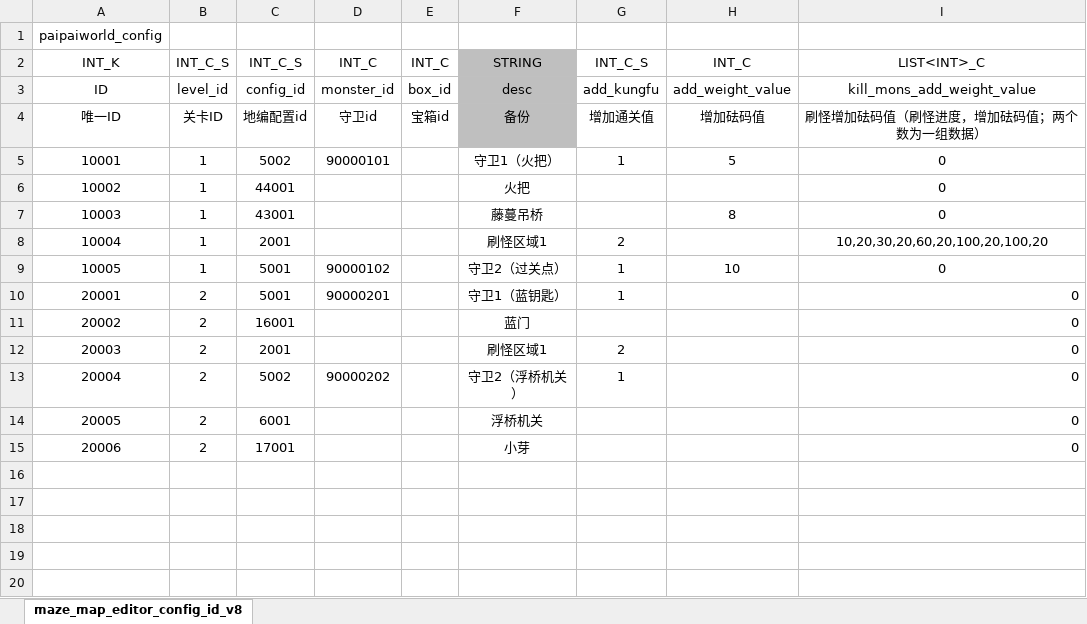
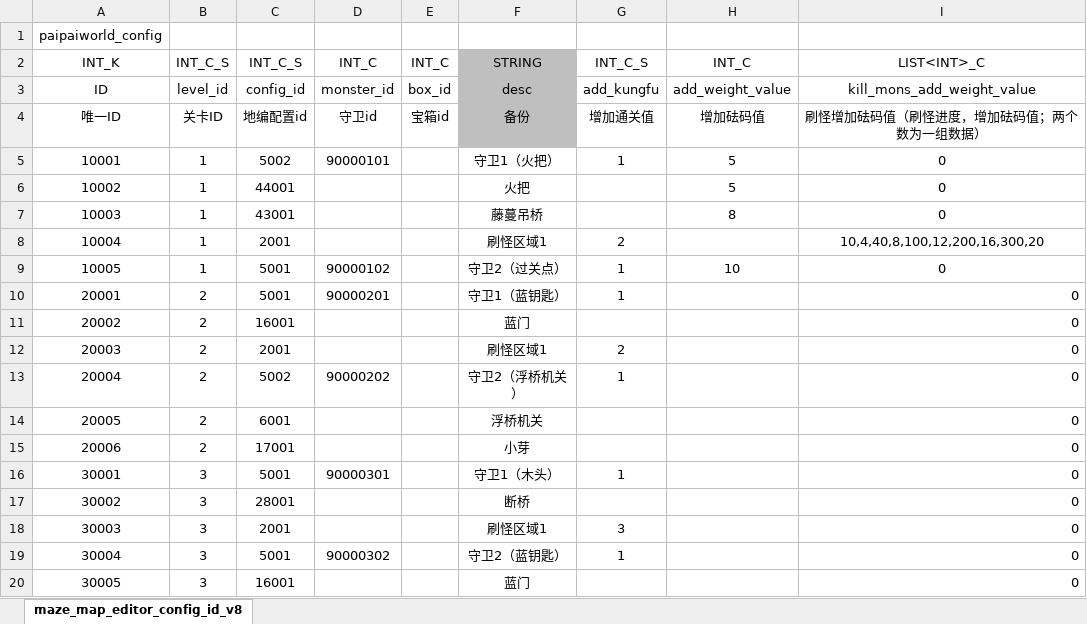
Before and after one commit to chensusu123/myfirsthub, an Excel workbook: servers/maze_main_server/conf.d/data/maze_map_editor_config_id_v8【迷宫-地编配置id】.xlsx, sheet maze_map_editor_config_id_v8, drawn as a sheet; values as stored, in another font and other column widths than the file's, no borders; charts and pictures not drawn; the diff names each change by its address in the sheet, - before the commit and + after, or states it on an @@ line.

```diff
--- a/servers/maze_main_server/conf.d/data/maze_map_editor_config_id_v8【迷宫-地编配置id】.xlsx (sheet maze_map_editor_config_id_v8)
+++ b/servers/maze_main_server/conf.d/data/maze_map_editor_config_id_v8【迷宫-地编配置id】.xlsx (sheet maze_map_editor_config_id_v8)
-H6: (empty)
+H6: 5
-I8: 10,20,30,20,60,20,100,20,100,20
+I8: 10,4,40,8,100,12,200,16,300,20
+row 16: 30001 | 3 | 5001 | 90000301 |  | 守卫1（木头） | 1 |  | 0
+row 17: 30002 | 3 | 28001 |  |  | 断桥 |  |  | 0
+row 18: 30003 | 3 | 2001 |  |  | 刷怪区域1 | 3 |  | 0
+row 19: 30004 | 3 | 5001 | 90000302 |  | 守卫2（蓝钥匙） | 1 |  | 0
+row 20: 30005 | 3 | 16001 |  |  | 蓝门 |  |  | 0
```
Also changed, not shown: servers/maze_main_server/conf.d/data/git_version_v8【配表版本号】.xlsx, 3 other files.
